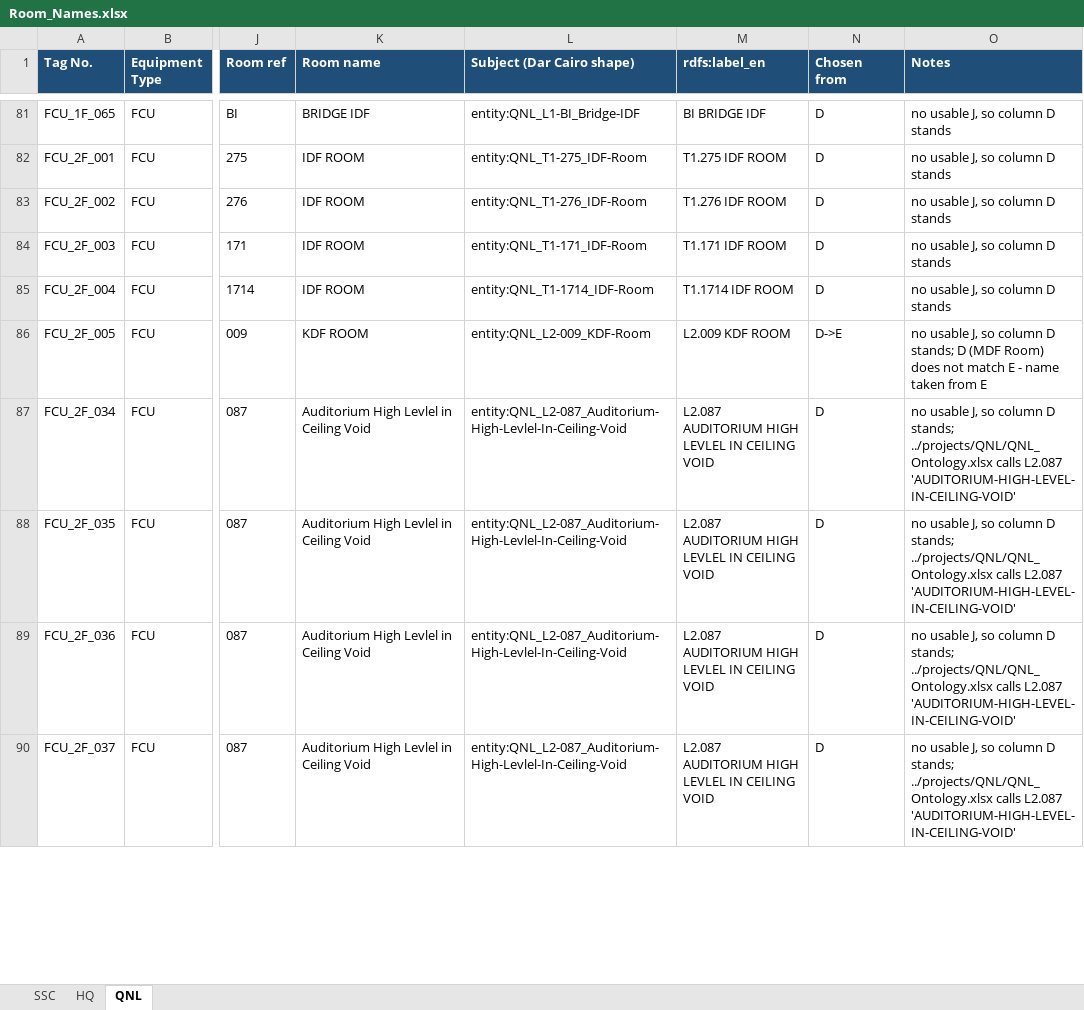
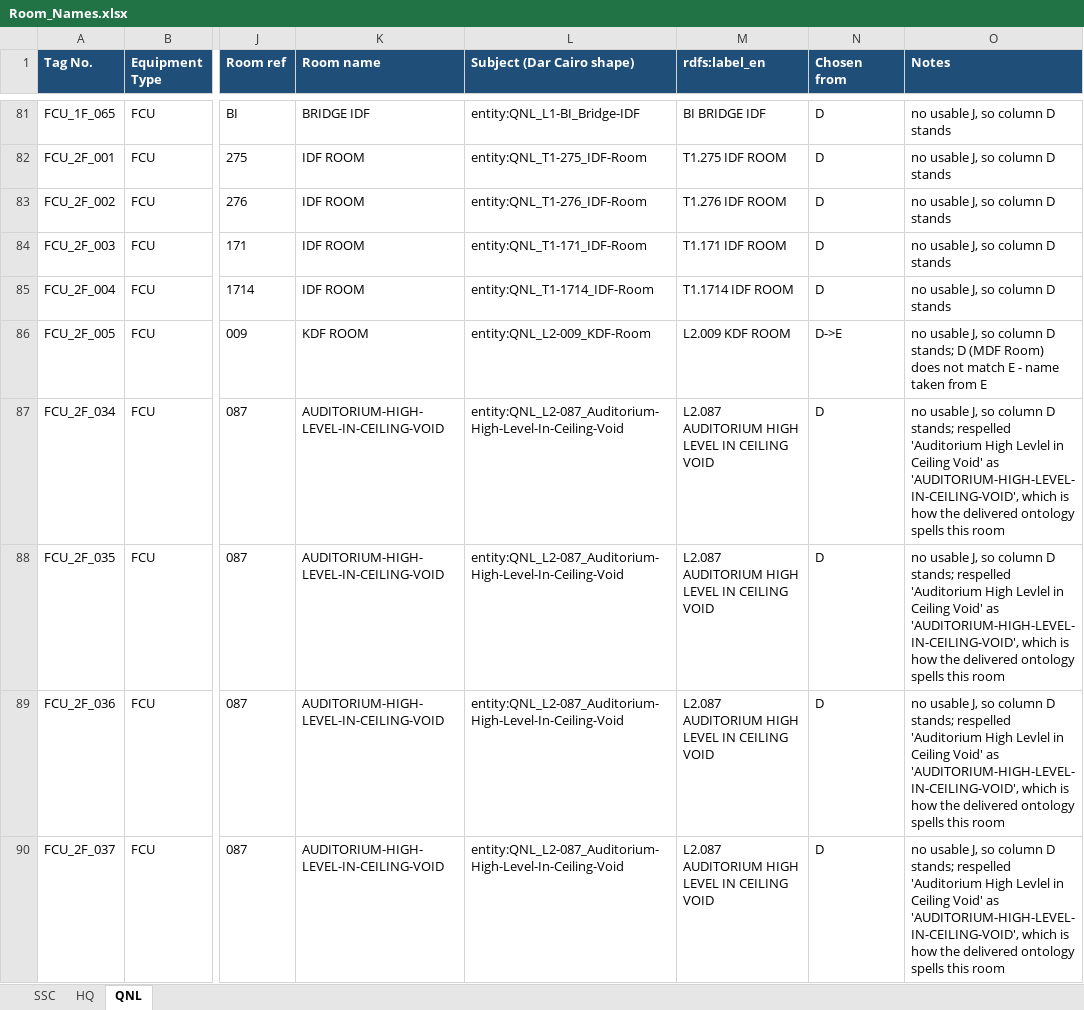
Before and after one commit to ahmad-smasri/claudeskills, an Excel workbook: projects/dar-cairo-room-naming/Room_Names.xlsx, sheet QNL, drawn as a sheet; only a part is shown, gaps mark what is left out; values as stored, in another font and other column widths than the file's, no borders; the diff covers the shown part only; the diff names each change by its address in the sheet, - before the commit and + after, or states it on an @@ line.

```diff
--- a/projects/dar-cairo-room-naming/Room_Names.xlsx (sheet QNL)
+++ b/projects/dar-cairo-room-naming/Room_Names.xlsx (sheet QNL)
-K87:K90 (Room name): Auditorium High Levlel in Ceiling Void
+K87:K90 (Room name): AUDITORIUM-HIGH-LEVEL-IN-CEILING-VOID
-L87:L90 (Subject (Dar Cairo shape)): entity:QNL_L2-087_Auditorium-High-Levlel-In-Ceiling-Void
+L87:L90 (Subject (Dar Cairo shape)): entity:QNL_L2-087_Auditorium-High-Level-In-Ceiling-Void
-M87:M90 (rdfs:label_en): L2.087 AUDITORIUM HIGH LEVLEL IN CEILING VOID
+M87:M90 (rdfs:label_en): L2.087 AUDITORIUM HIGH LEVEL IN CEILING VOID
-O87:O90 (Notes): …D stands; ../projects/QNL/QNL_Ontology.xlsx calls L2.087 'AUDITORIUM-HIGH-LEVEL-IN-CEILING-VOID'
+O87:O90 (Notes): …D stands; respelled 'Auditorium High Levlel in Ceiling Void' as 'AUDITORIUM-HIGH-LEVEL-IN-CEILING-VOID', which is how the delivered ontology spells this room
```
Also changed, not shown: 123 edited cells elsewhere in this sheet, sheet HQ, projects/QNL/QNL_Ontology_v2.xlsx, projects/dar-cairo-room-naming/Rooms_with_Equipment.xlsx, 4 other files.
